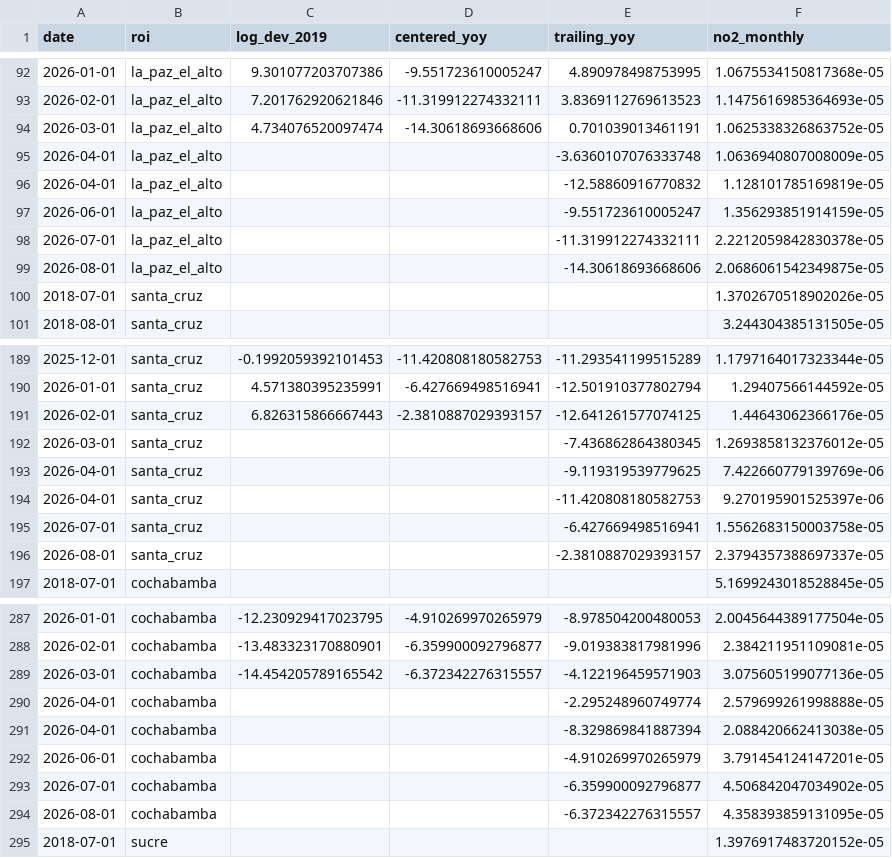
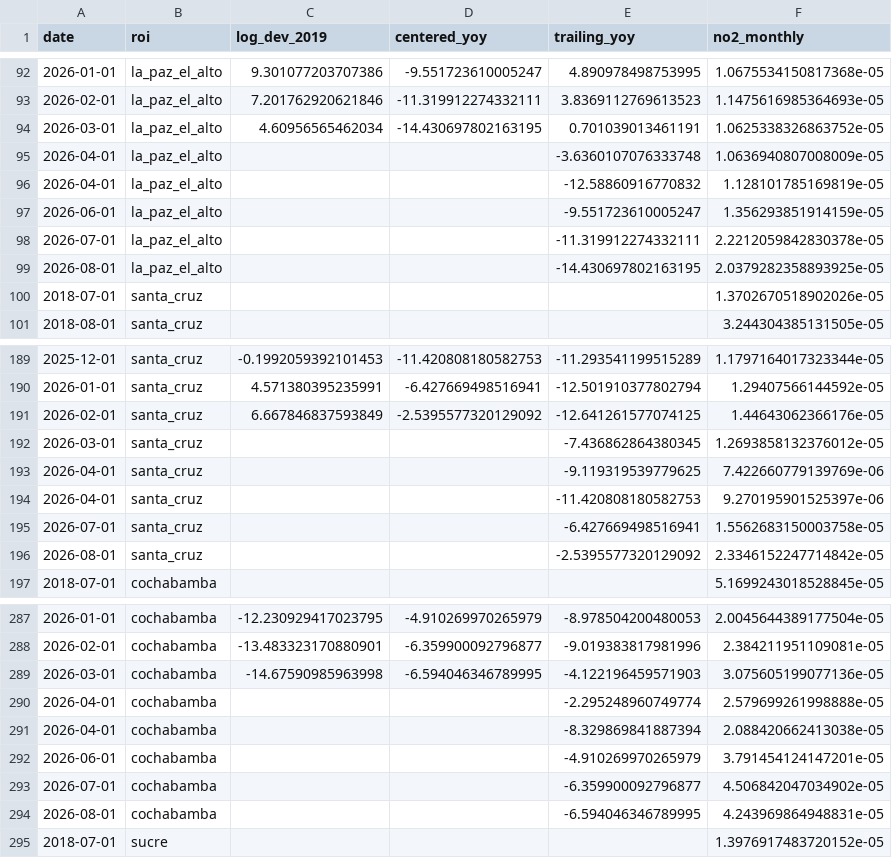
Before and after one commit to wernerhl/smog-tracker, a CSV file: data/monthly/centered_12m.csv, drawn as a sheet; only a part is shown, gaps mark what is left out; the diff covers the shown part only.

```diff
--- a/data/monthly/centered_12m.csv
+++ b/data/monthly/centered_12m.csv
@@ -93,3 +93,3 @@ date,roi,log_dev_2019,centered_yoy,trailing_yoy,no2_monthly
 2026-02-01,la_paz_el_alto,7.201762920621846,-11.319912274332111,3.8369112769613523,1.1475616985364693e-05
-2026-03-01,la_paz_el_alto,4.734076520097474,-14.30618693668606,0.701039013461191,1.0625338326863752e-05
+2026-03-01,la_paz_el_alto,4.60956565462034,-14.430697802163195,0.701039013461191,1.0625338326863752e-05
 2026-04-01,la_paz_el_alto,,,-3.6360107076333748,1.0636940807008009e-05
@@ -98,3 +98,3 @@ date,roi,log_dev_2019,centered_yoy,trailing_yoy,no2_monthly
 2026-07-01,la_paz_el_alto,,,-11.319912274332111,2.2212059842830378e-05
-2026-08-01,la_paz_el_alto,,,-14.30618693668606,2.0686061542349875e-05
+2026-08-01,la_paz_el_alto,,,-14.430697802163195,2.0379282358893925e-05
 2018-07-01,santa_cruz,,,,1.3702670518902026e-05
@@ -190,3 +190,3 @@ date,roi,log_dev_2019,centered_yoy,trailing_yoy,no2_monthly
 2026-01-01,santa_cruz,4.571380395235991,-6.427669498516941,-12.501910377802794,1.29407566144592e-05
-2026-02-01,santa_cruz,6.826315866667443,-2.3810887029393157,-12.641261577074125,1.44643062366176e-05
+2026-02-01,santa_cruz,6.667846837593849,-2.5395577320129092,-12.641261577074125,1.44643062366176e-05
 2026-03-01,santa_cruz,,,-7.436862864380345,1.2693858132376012e-05
@@ -195,3 +195,3 @@ date,roi,log_dev_2019,centered_yoy,trailing_yoy,no2_monthly
 2026-07-01,santa_cruz,,,-6.427669498516941,1.5562683150003758e-05
-2026-08-01,santa_cruz,,,-2.3810887029393157,2.3794357388697337e-05
+2026-08-01,santa_cruz,,,-2.5395577320129092,2.3346152247714842e-05
 2018-07-01,cochabamba,,,,5.1699243018528845e-05
@@ -288,3 +288,3 @@ date,roi,log_dev_2019,centered_yoy,trailing_yoy,no2_monthly
 2026-02-01,cochabamba,-13.483323170880901,-6.359900092796877,-9.019383817981996,2.384211951109081e-05
-2026-03-01,cochabamba,-14.454205789165542,-6.372342276315557,-4.122196459571903,3.075605199077136e-05
+2026-03-01,cochabamba,-14.67590985963998,-6.594046346789995,-4.122196459571903,3.075605199077136e-05
 2026-04-01,cochabamba,,,-2.295248960749774,2.579699261998888e-05
@@ -293,3 +293,3 @@ date,roi,log_dev_2019,centered_yoy,trailing_yoy,no2_monthly
 2026-07-01,cochabamba,,,-6.359900092796877,4.506842047034902e-05
-2026-08-01,cochabamba,,,-6.372342276315557,4.358393859131095e-05
+2026-08-01,cochabamba,,,-6.594046346789995,4.243969864948831e-05
 2018-07-01,sucre,,,,1.3976917483720152e-05
```
Also changed, not shown: 32 edited cells elsewhere in this file, data/monthly/monthly_no2.csv, data/national/national_monthly.csv, 4 other files.
